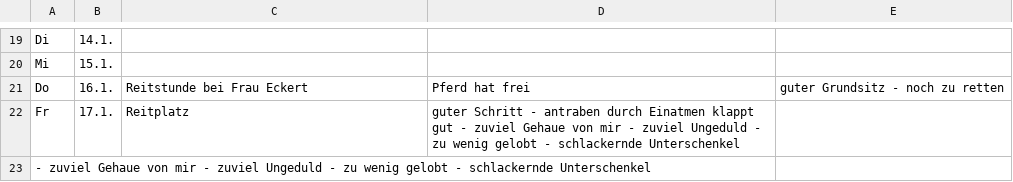
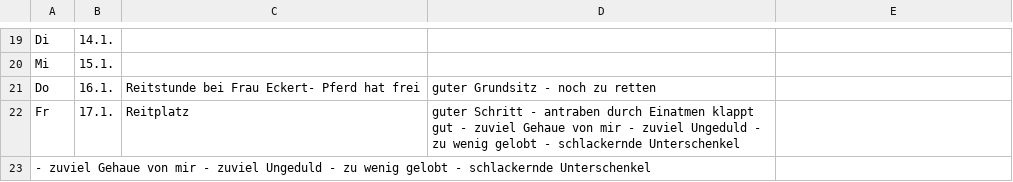
Before and after one commit to Kaschina/Reitunterricht, a CSV file: Kalender.csv, drawn as a sheet; only a part is shown, gaps mark what is left out.

Commit message:
update

```diff
--- a/Kalender.csv
+++ b/Kalender.csv
@@ -20,3 +20,3 @@ Di,14.1., , ,
 Mi,15.1., , ,
-Do,16.1.,Reitstunde bei Frau Eckert, Pferd hat frei,guter Grundsitz - noch zu retten,,
+Do,16.1.,Reitstunde bei Frau Eckert- Pferd hat frei,guter Grundsitz - noch zu retten,,
 Fr,17.1.,Reitplatz,guter Schritt - antraben durch Einatmen klappt gut - zuviel Gehaue von mir - zuviel Ungeduld - zu wenig gelobt - schlackernde Unterschenkel
```
